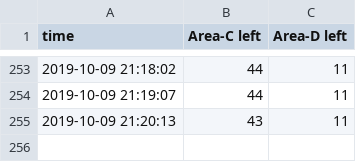
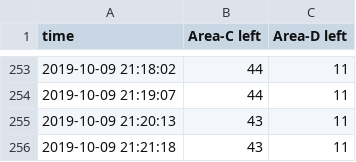
Before and after one commit to exd0tpy/Ajou_Library_Predictor, a CSV file: library_seat_log.csv, drawn as a sheet; only a part is shown, gaps mark what is left out.

Commit message:
update csv

```diff
--- a/library_seat_log.csv
+++ b/library_seat_log.csv
@@ -255 +255,2 @@ time,Area-C left,Area-D left
 2019-10-09 21:20:13,43,11
+2019-10-09 21:21:18,43,11
```
